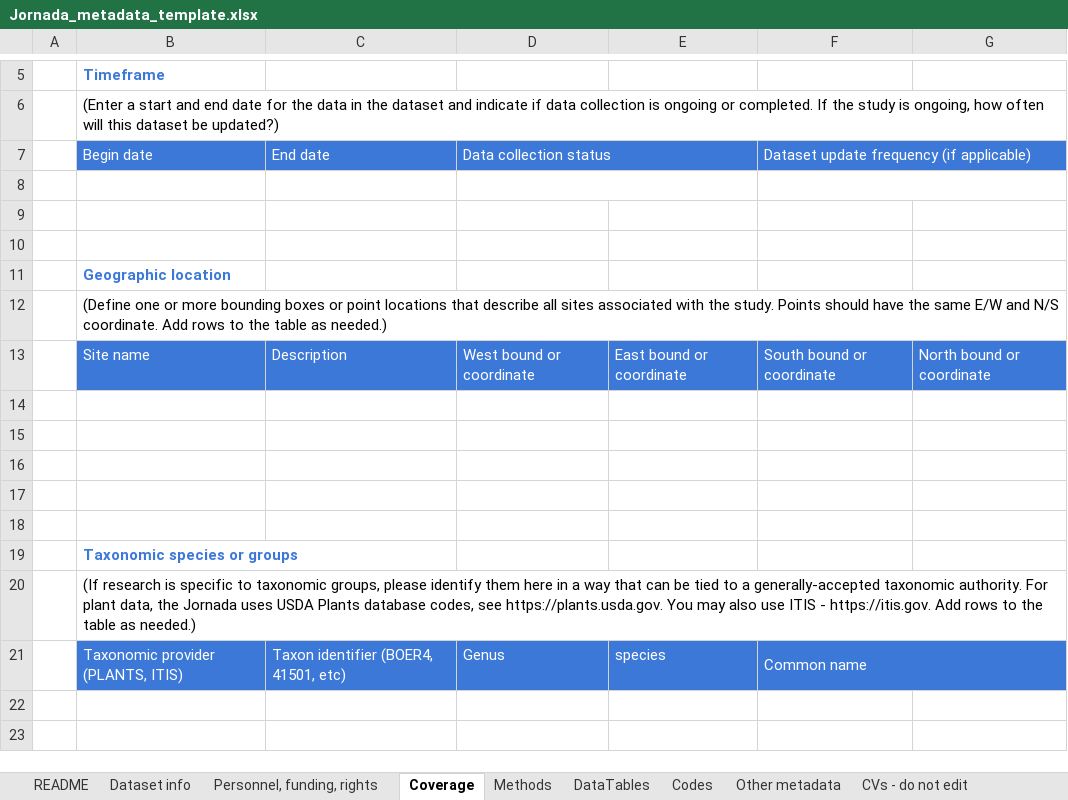
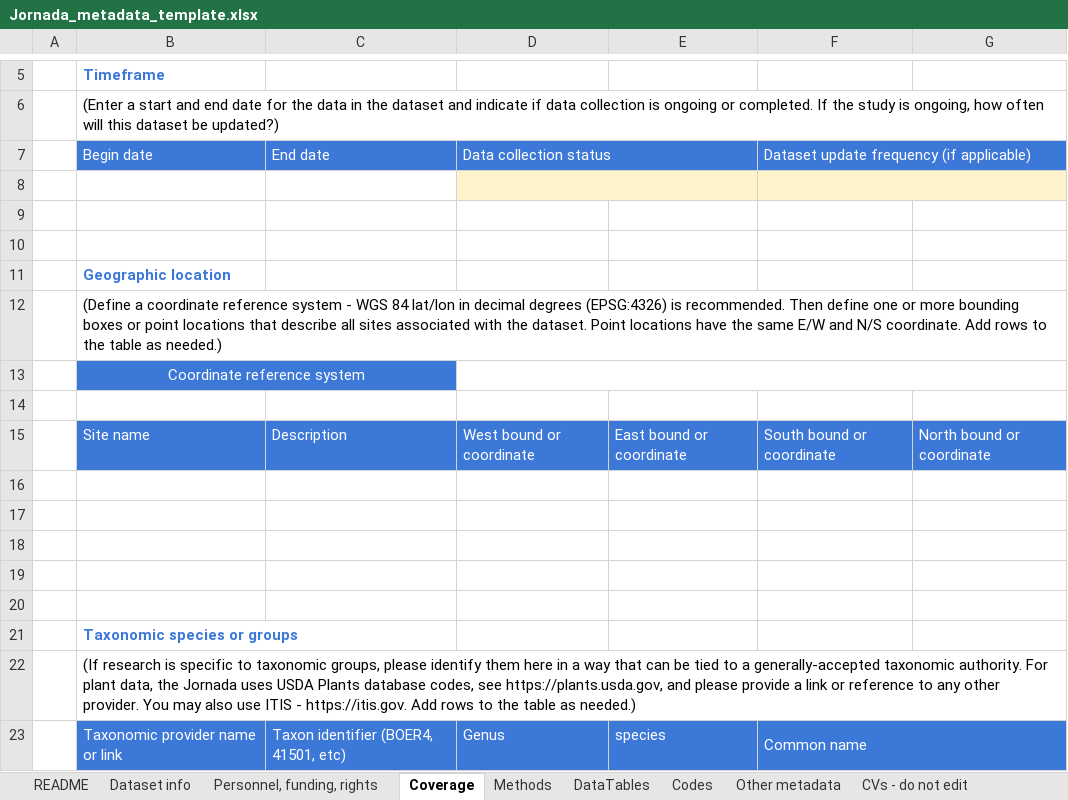
Before and after one commit to jornada-im/documentation, an Excel workbook: templates/Jornada_metadata_template.xlsx, sheet Coverage, drawn as a sheet; only a part is shown, gaps mark what is left out; values as stored, in another font and other column widths than the file's, no borders; addresses are those after the commit; the diff names each change by its address in the sheet, - before the commit and + after, or states it on an @@ line.

```diff
--- a/templates/Jornada_metadata_template.xlsx (sheet Coverage)
+++ b/templates/Jornada_metadata_template.xlsx (sheet Coverage)
-D8 fill: none
+D8 fill: #FEF2CB
-F8 fill: none
+F8 fill: #FEF2CB
-B12: (Define one or more bounding boxes or point locations that describe all sites associated with the study. Points should have the…
+B12: (Define a coordinate reference system - WGS 84 lat/lon in decimal degrees (EPSG:4326) is recommended. Then define one or more bounding boxes or point locations that describe all sites associated with the dataset. Point locations have the…
+row 13:  | Coordinate reference system
+row 14: (empty)
-B22: …codes, see https://plants.usda.gov. You may…
+B22: …codes, see https://plants.usda.gov, and please provide a link or reference to any other provider. You may…
-B23: Taxonomic provider (PLANTS, ITIS)
+B23: Taxonomic provider name or link
```
Also changed, not shown: sheet DataTables, sheet CVs - do not edit, sheet Personnel, funding, rights, sheet README, sheet Dataset info, sheet Other metadata, 1 other file.
